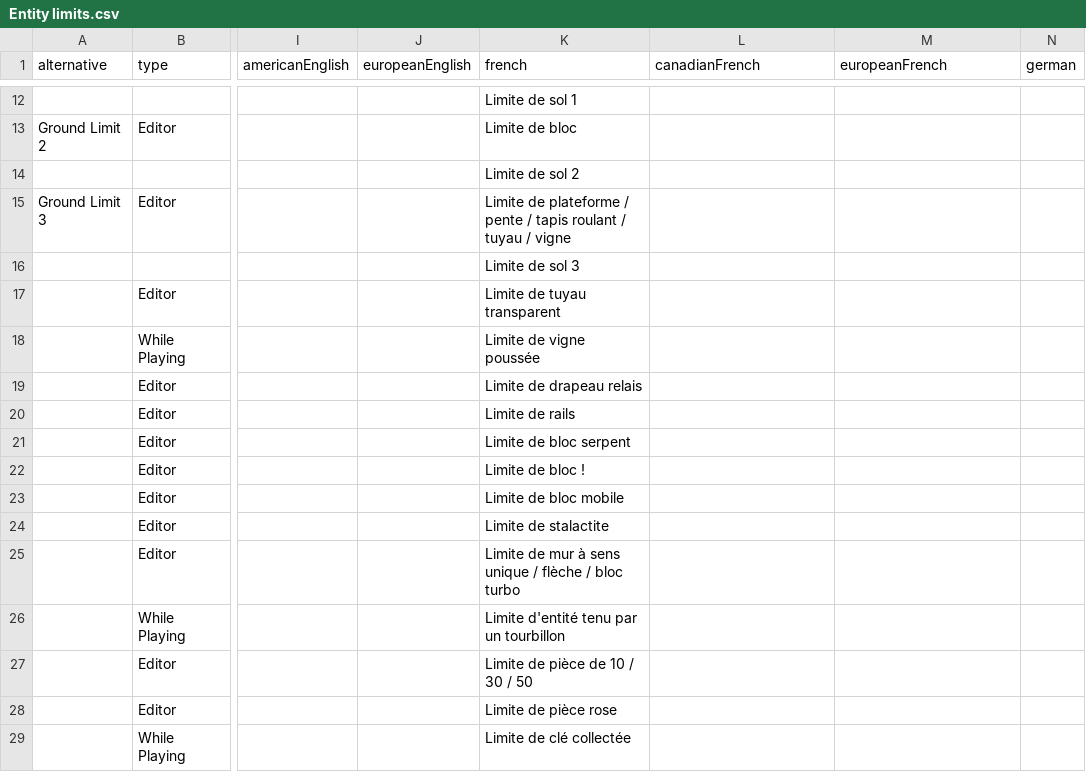
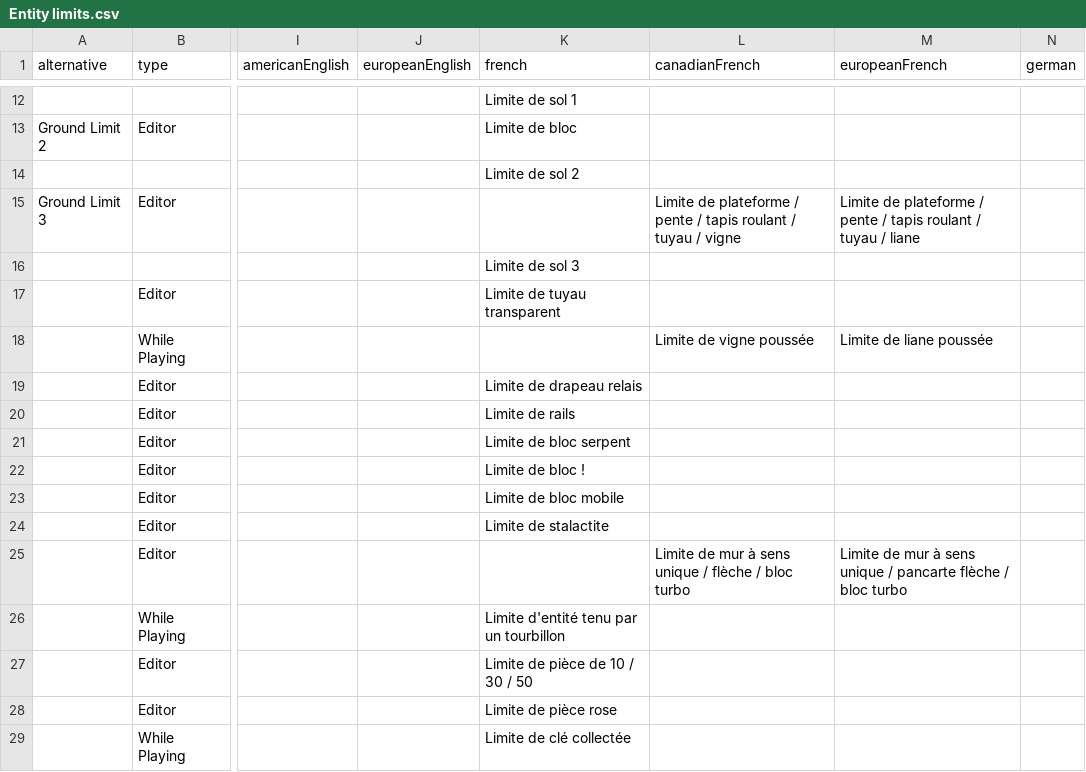
Before and after one commit to joooKiwi/smm-encyclopedia, a CSV file: src/resources/Entity limits.csv, drawn as a sheet; only a part is shown, gaps mark what is left out; the diff names each change by its address in the sheet, - before the commit and + after, or states it on an @@ line.

Commit message:
Change to the limit based on the entity French names (since some of them are different from Europe & Canada).

```diff
--- a/src/resources/Entity limits.csv
+++ b/src/resources/Entity limits.csv
-K15 (french): Limite de plateforme / pente / tapis roulant / tuyau / vigne
+K15 (french): (empty)
-L15 (canadianFrench): (empty)
+L15 (canadianFrench): Limite de plateforme / pente / tapis roulant / tuyau / vigne
-M15 (europeanFrench): (empty)
+M15 (europeanFrench): Limite de plateforme / pente / tapis roulant / tuyau / liane
-K18 (french): Limite de vigne poussée
+K18 (french): (empty)
-L18 (canadianFrench): (empty)
+L18 (canadianFrench): Limite de vigne poussée
-M18 (europeanFrench): (empty)
+M18 (europeanFrench): Limite de liane poussée
-K25 (french): Limite de mur à sens unique / flèche / bloc turbo
+K25 (french): (empty)
-L25 (canadianFrench): (empty)
+L25 (canadianFrench): Limite de mur à sens unique / flèche / bloc turbo
-M25 (europeanFrench): (empty)
+M25 (europeanFrench): Limite de mur à sens unique / pancarte flèche / bloc turbo
```
